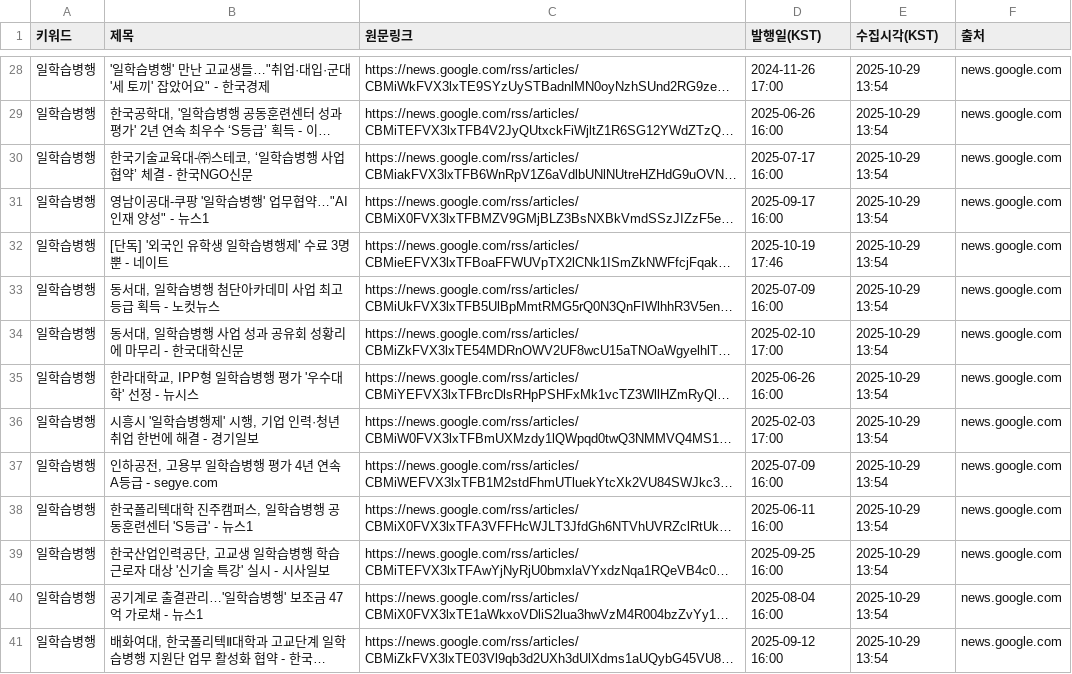
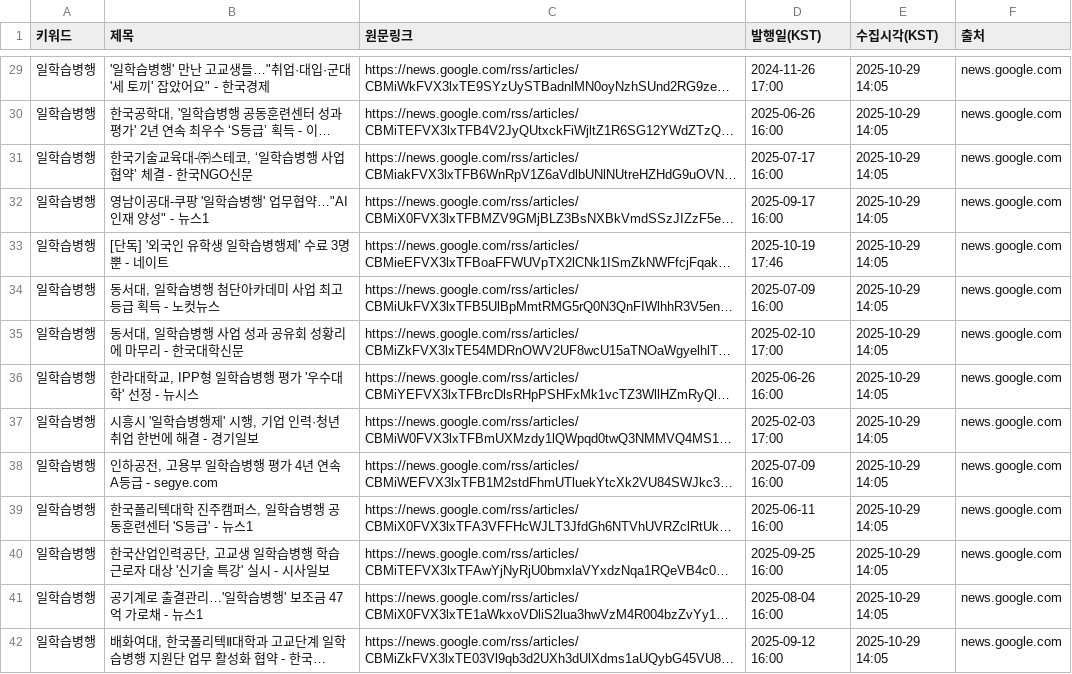
Before and after one commit to HyunJineeeee/news-report, a CSV file: data/일학습병행.csv, drawn as a sheet; only a part is shown, gaps mark what is left out; long unchanged cells end in …; addresses are those after the commit; the diff covers the shown part only; the diff names each change by its address in the sheet, - before the commit and + after, or states it on an @@ line.

```diff
--- a/data/일학습병행.csv
+++ b/data/일학습병행.csv
-E29:E42 (수집시각(KST)): 2025-10-29 13:54
+E29:E42 (수집시각(KST)): 2025-10-29 14:05
```
Also changed, not shown: 4 added rows, 4 removed rows and 91 edited cells elsewhere in this file, data/ALL.csv, data/직업훈련.csv, 1 other file.
